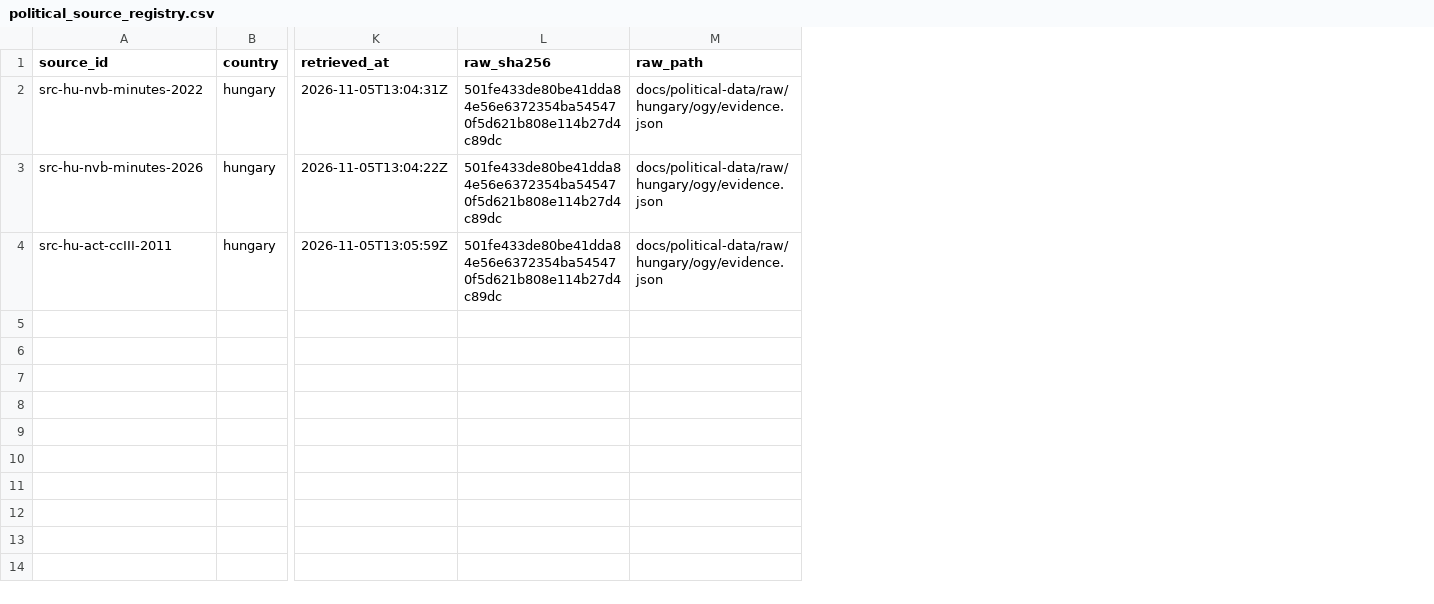
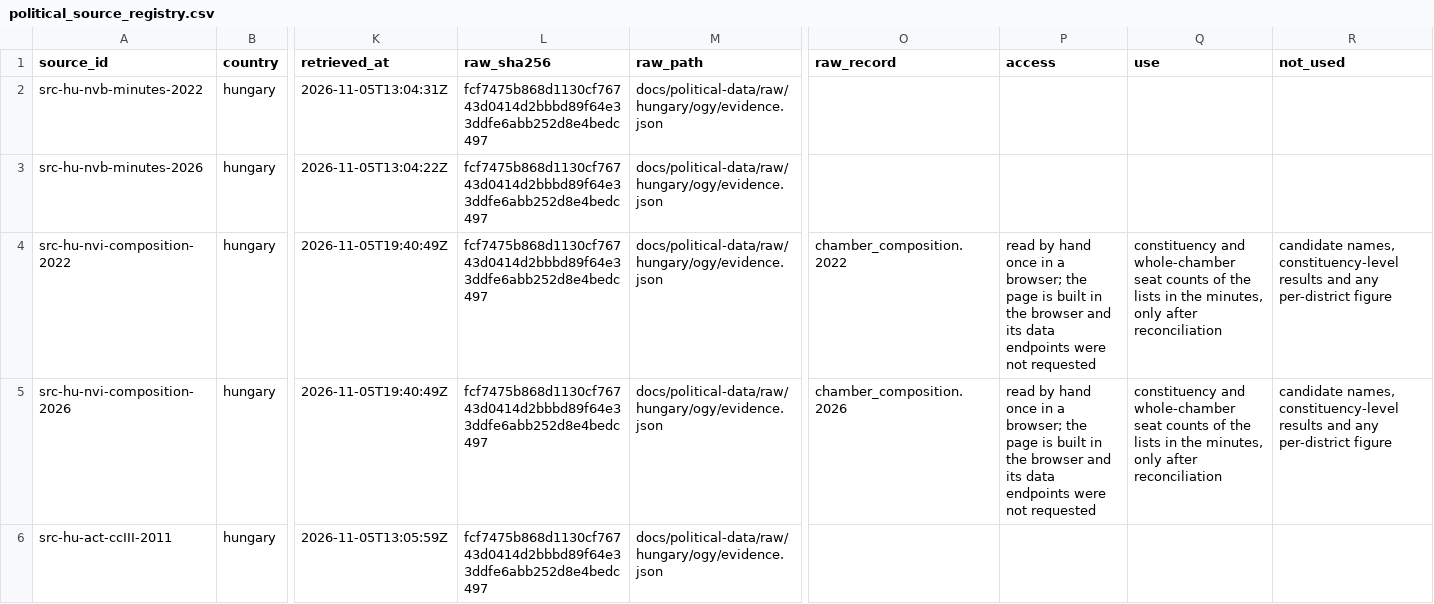
Before and after one commit to hui-sallai/central-europe-political-atlas, a CSV file: public/research-data/political/hungary/political_source_registry.csv, drawn as a sheet; only a part is shown, gaps mark what is left out; addresses are those after the commit; rows hold the shown columns only; the diff names each change by its address in the sheet, - before the commit and + after, or states it on an @@ line.

```diff
--- a/public/research-data/political/hungary/political_source_registry.csv
+++ b/public/research-data/political/hungary/political_source_registry.csv
+column O (raw_record), empty
+column P (access), empty
+column Q (use), empty
+column R (not_used), empty
-L2:L3 (raw_sha256): 501fe433de80be41dda84e56e6372354ba545470f5d621b808e114b27d4c89dc
+L2:L3 (raw_sha256): fcf7475b868d1130cf76743d0414d2bbbd89f64e33ddfe6abb252d8e4bedc497
+row 4: src-hu-nvi-composition-2022 | hungary | 2026-11-05T19:40:49Z | fcf7475b868d1130cf76743d0414d2bbbd89f64e33ddfe6abb252d8e4bedc497 | docs/political-data/raw/hungary/ogy/evidence.json | chamber_composition.2022 | read by hand once in a browser; the page is built in the browser and its data endpoints were not requested | constituency and whole-chamber seat counts of the lists in the minutes, only after reconciliation | candidate names, constituency-level results and any per-district figure
+row 5: src-hu-nvi-composition-2026 | hungary | 2026-11-05T19:40:49Z | fcf7475b868d1130cf76743d0414d2bbbd89f64e33ddfe6abb252d8e4bedc497 | docs/political-data/raw/hungary/ogy/evidence.json | chamber_composition.2026 | read by hand once in a browser; the page is built in the browser and its data endpoints were not requested | constituency and whole-chamber seat counts of the lists in the minutes, only after reconciliation | candidate names, constituency-level results and any per-district figure
-L6 (raw_sha256): 501fe433de80be41dda84e56e6372354ba545470f5d621b808e114b27d4c89dc
+L6 (raw_sha256): fcf7475b868d1130cf76743d0414d2bbbd89f64e33ddfe6abb252d8e4bedc497
```
Also changed, not shown: public/research-data/political/hungary/election_turnout.csv, public/research-data/political/hungary/elections.csv, 33 other files.
